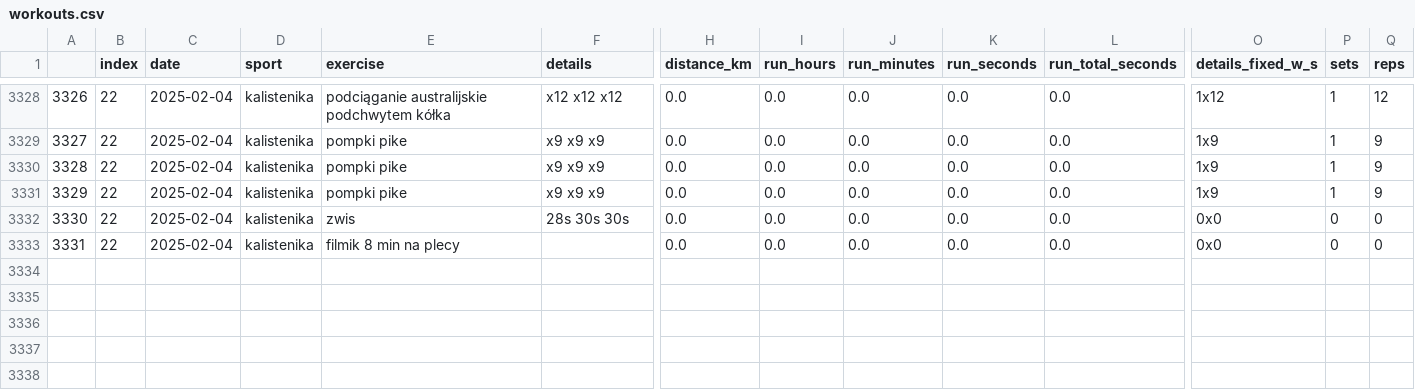
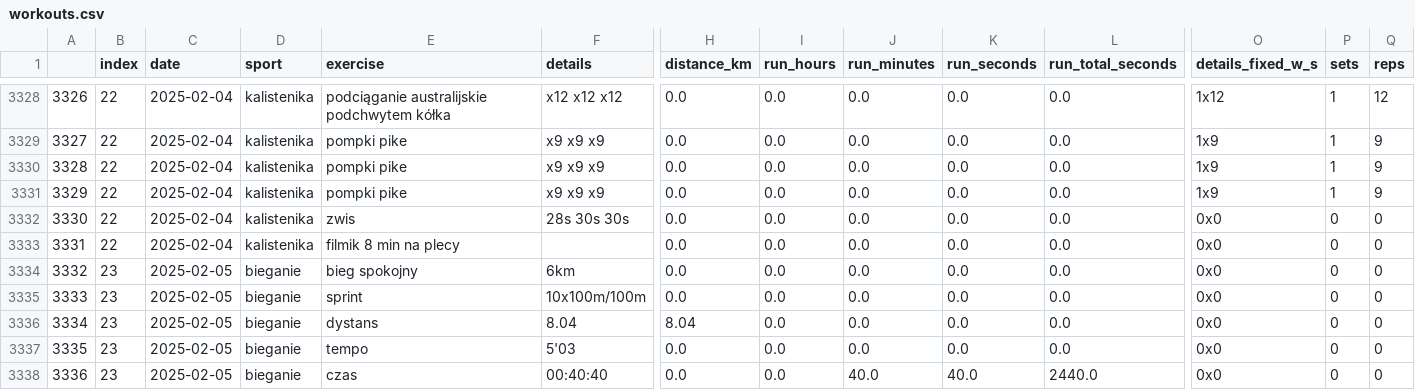
Before and after one commit to przemekolender/SportTracker, a CSV file: files/workouts.csv, drawn as a sheet; only a part is shown, gaps mark what is left out; rows hold the shown columns only; the diff names each change by its address in the sheet, - before the commit and + after, or states it on an @@ line.

```diff
--- a/files/workouts.csv
+++ b/files/workouts.csv
+row 3334: 3332 | 23 | 2025-02-05 | bieganie | bieg spokojny | 6km | 0.0 | 0.0 | 0.0 | 0.0 | 0.0 | 0x0 | 0 | 0
+row 3335: 3333 | 23 | 2025-02-05 | bieganie | sprint | 10x100m/100m | 0.0 | 0.0 | 0.0 | 0.0 | 0.0 | 0x0 | 0 | 0
+row 3336: 3334 | 23 | 2025-02-05 | bieganie | dystans | 8.04 | 8.04 | 0.0 | 0.0 | 0.0 | 0.0 | 0x0 | 0 | 0
+row 3337: 3335 | 23 | 2025-02-05 | bieganie | tempo | 5'03 | 0.0 | 0.0 | 0.0 | 0.0 | 0.0 | 0x0 | 0 | 0
+row 3338: 3336 | 23 | 2025-02-05 | bieganie | czas | 00:40:40 | 0.0 | 0.0 | 40.0 | 40.0 | 2440.0 | 0x0 | 0 | 0
```
Also changed, not shown: files/calendar.csv.
